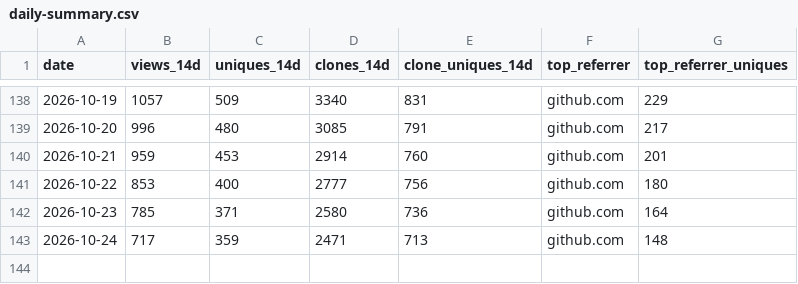
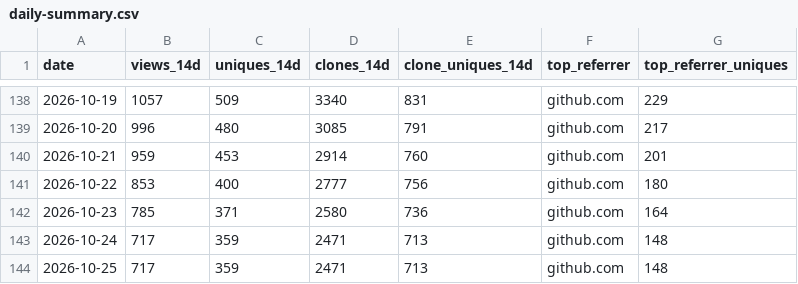
Before and after one commit to Romaxa55/MegaV_Public, a CSV file: data/traffic/daily-summary.csv, drawn as a sheet; only a part is shown, gaps mark what is left out; the diff names each change by its address in the sheet, - before the commit and + after, or states it on an @@ line.

Commit message:
chore(traffic): daily snapshot 2026-10-25

```diff
--- a/data/traffic/daily-summary.csv
+++ b/data/traffic/daily-summary.csv
+row 144: 2026-10-25 | 717 | 359 | 2471 | 713 | github.com | 148
```
